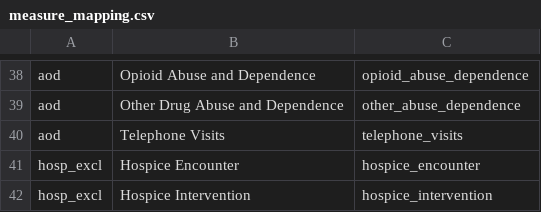
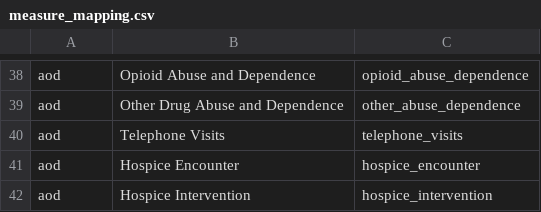
Before and after one commit to Milliman-PRM/oha-incentive-measures, a CSV file: scripts/hedis/measure_mapping.csv, drawn as a sheet; only a part is shown, gaps mark what is left out.

```diff
--- a/scripts/hedis/measure_mapping.csv
+++ b/scripts/hedis/measure_mapping.csv
@@ -40,3 +40,3 @@ aod,Other Drug Abuse and Dependence,other_abuse_dependence
 aod,Telephone Visits,telephone_visits
-hosp_excl,Hospice Encounter,hospice_encounter
-hosp_excl,Hospice Intervention,hospice_intervention
+aod,Hospice Encounter,hospice_encounter
+aod,Hospice Intervention,hospice_intervention
```
Also changed, not shown: references/_data/hedis_codes.csv.
